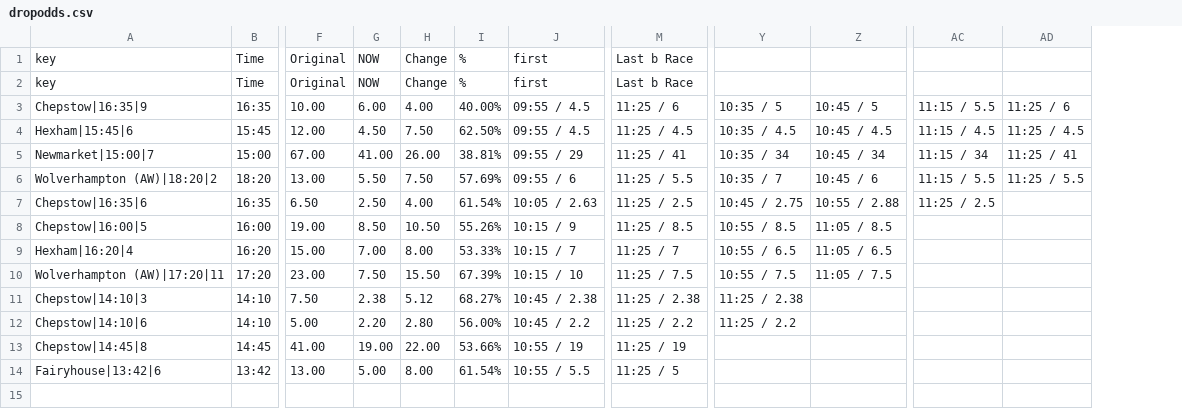
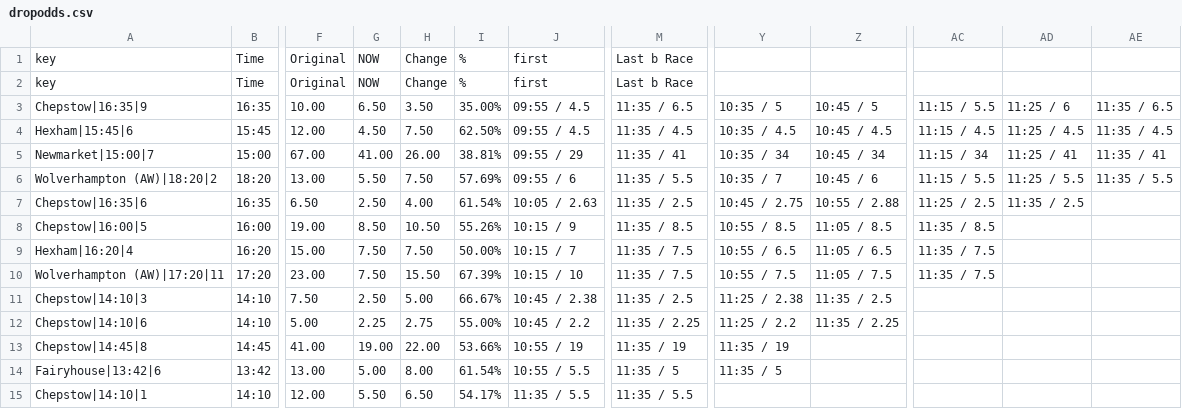
Before and after one commit to ukhorse888uk/dashboard, a CSV file: csv/dropodds.csv, drawn as a sheet; only a part is shown, gaps mark what is left out; removed rows and columns are numbered as before the commit, all else as after; rows hold the shown columns only; the diff names each change by its address in the sheet, - before the commit and + after, or states it on an @@ line.

```diff
--- a/csv/dropodds.csv
+++ b/csv/dropodds.csv
-column M, rows 1-14: Last b Race | Last b Race | 11:25 / 6 | 11:25 / 4.5 | 11:25 / 41 | 11:25 / 5.5 | 11:25 / 2.5 | 11:25 / 8.5 | 11:25 / 7 | 11:25 / 7.5 | 11:25 / 2.38 | 11:25 / 2.2 | 11:25 / 19 | 11:25 / 5
+column M, rows 1-14: Last b Race | Last b Race | 11:35 / 6.5 | 11:35 / 4.5 | 11:35 / 41 | 11:35 / 5.5 | 11:35 / 2.5 | 11:35 / 8.5 | 11:35 / 7.5 | 11:35 / 7.5 | 11:35 / 2.5 | 11:35 / 2.25 | 11:35 / 19 | 11:35 / 5
+column AE, rows 3-6: 11:35 / 6.5 | 11:35 / 4.5 | 11:35 / 41 | 11:35 / 5.5
-G3: 6.00
+G3: 6.50
-H3: 4.00
+H3: 3.50
-I3: 40.00%
+I3: 35.00%
-AD7: (empty)
+AD7: 11:35 / 2.5
-AC8: (empty)
+AC8: 11:35 / 8.5
-G9: 7.00
+G9: 7.50
-H9: 8.00
+H9: 7.50
-I9: 53.33%
+I9: 50.00%
-AC9:AC10: (empty)
+AC9:AC10: 11:35 / 7.5
-G11: 2.38
+G11: 2.50
-H11: 5.12
+H11: 5.00
-I11: 68.27%
+I11: 66.67%
-Z11: (empty)
+Z11: 11:35 / 2.5
-G12: 2.20
+G12: 2.25
-H12: 2.80
+H12: 2.75
-I12: 56.00%
+I12: 55.00%
-Z12: (empty)
+Z12: 11:35 / 2.25
-Y13: (empty)
+Y13: 11:35 / 19
-Y14: (empty)
+Y14: 11:35 / 5
+row 15: Chepstow|14:10|1 | 14:10 | 12.00 | 5.50 | 6.50 | 54.17% | 11:35 / 5.5 | 11:35 / 5.5
```
Also changed, not shown: csv/racecard2.csv.
